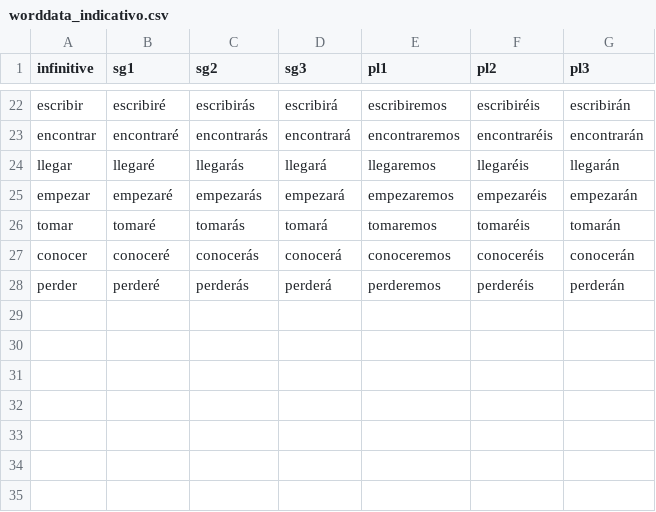
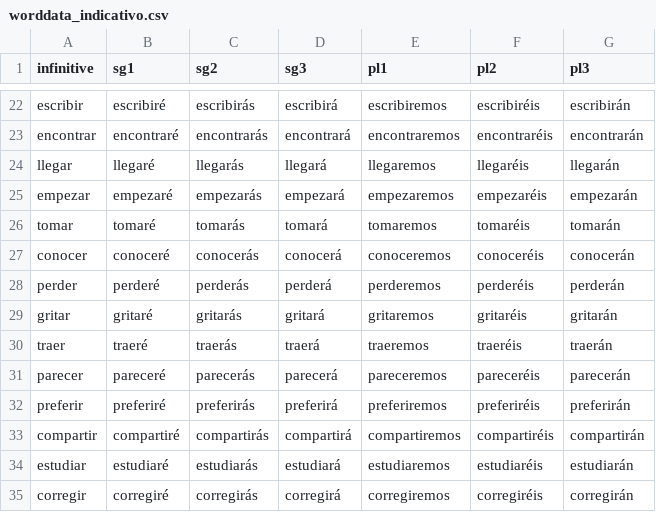
Before and after one commit to tobiasarens/spaco, a CSV file: src/data/Futuro/worddata_indicativo.csv, drawn as a sheet; only a part is shown, gaps mark what is left out; the diff names each change by its address in the sheet, - before the commit and + after, or states it on an @@ line.

```diff
--- a/src/data/Futuro/worddata_indicativo.csv
+++ b/src/data/Futuro/worddata_indicativo.csv
+row 29: gritar | gritaré | gritarás | gritará | gritaremos | gritaréis | gritarán
+row 30: traer | traeré | traerás | traerá | traeremos | traeréis | traerán
+row 31: parecer | pareceré | parecerás | parecerá | pareceremos | pareceréis | parecerán
+row 32: preferir | preferiré | preferirás | preferirá | preferiremos | preferiréis | preferirán
+row 33: compartir | compartiré | compartirás | compartirá | compartiremos | compartiréis | compartirán
+row 34: estudiar | estudiaré | estudiarás | estudiará | estudiaremos | estudiaréis | estudiarán
+row 35: corregir | corregiré | corregirás | corregirá | corregiremos | corregiréis | corregirán
```
Also changed, not shown: src/data/Imperfecto/worddata_indicativo.csv, src/data/Presente/worddata_imp_neg.csv, 10 other files.
